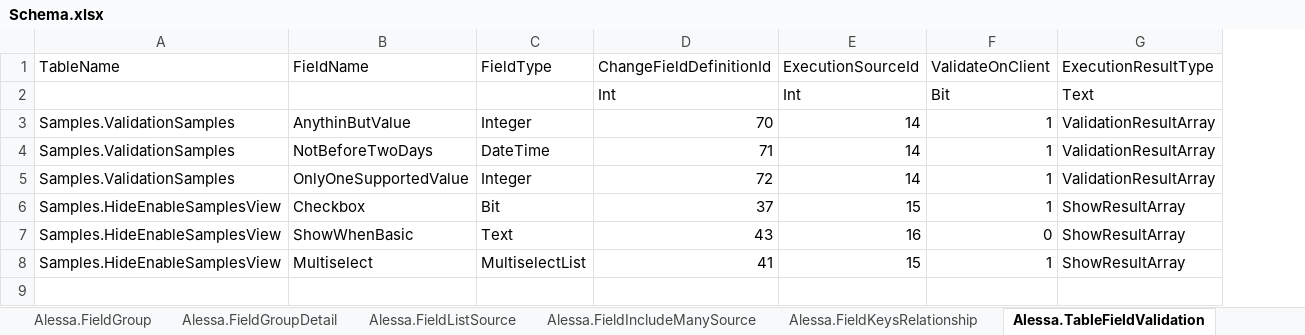
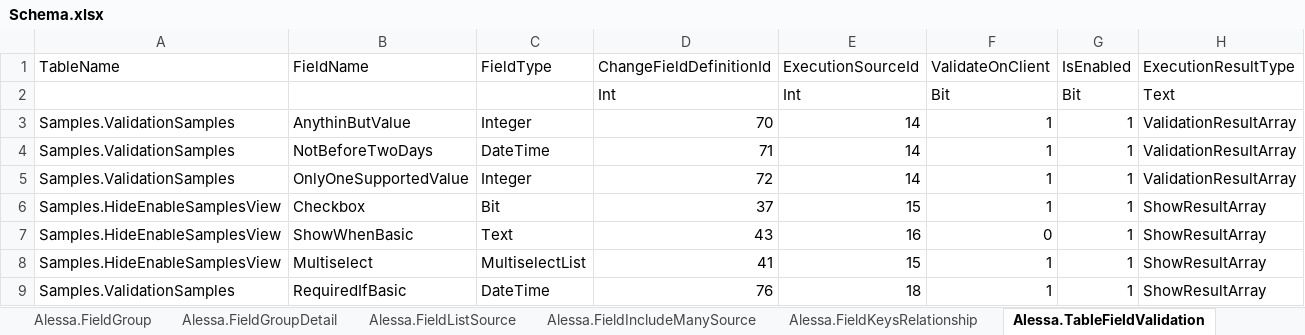
Before and after one commit to DanielMaestro/Alessa, an Excel workbook: Common/DataSchema/Schema.xlsx, sheet Alessa.TableFieldValidation, drawn as a sheet; values as stored, in another font and other column widths than the file's, no borders; the diff names each change by its address in the sheet, - before the commit and + after, or states it on an @@ line.

Commit message:
Adding some extra fields to the validations table

```diff
--- a/Common/DataSchema/Schema.xlsx (sheet Alessa.TableFieldValidation)
+++ b/Common/DataSchema/Schema.xlsx (sheet Alessa.TableFieldValidation)
+column G (IsEnabled), rows 2-8: Bit | 1 | 1 | 1 | 1 | 1 | 1
+row 9: Samples.ValidationSamples | RequiredIfBasic | DateTime | 76 | 18 | 1 | 1 | ShowResultArray
```
Also changed, not shown: sheet Alessa.ExecutionSource, sheet Alessa.FieldDefinitionUi, 12 other files.
